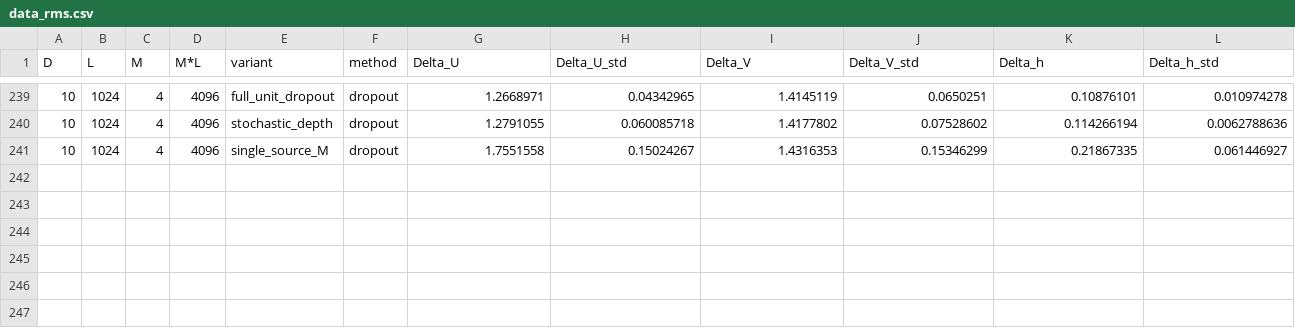
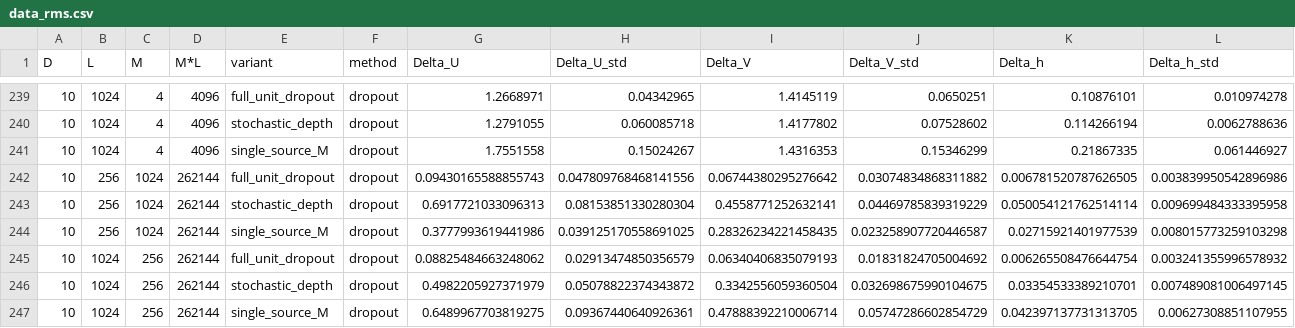
Before and after one commit to xavimaass/dropout_and_ram_2026, a CSV file: plots/data_rms.csv, drawn as a sheet; only a part is shown, gaps mark what is left out.

```diff
--- a/plots/data_rms.csv
+++ b/plots/data_rms.csv
@@ -241 +241,7 @@ D,L,M,M*L,variant,method,Delta_U,Delta_U_std,Delta_V,Delta_V_std,Delta_h,Delta_h
 10,1024,4,4096,single_source_M,dropout,1.7551558,0.15024267,1.4316353,0.15346299,0.21867335,0.061446927
+10,256,1024,262144,full_unit_dropout,dropout,0.09430165588855743,0.047809768468141556,0.06744380295276642,0.03074834868311882,0.006781520787626505,0.003839950542896986
+10,256,1024,262144,stochastic_depth,dropout,0.6917721033096313,0.08153851330280304,0.4558771252632141,0.04469785839319229,0.050054121762514114,0.009699484333395958
+10,256,1024,262144,single_source_M,dropout,0.3777993619441986,0.039125170558691025,0.28326234221458435,0.023258907720446587,0.02715921401977539,0.008015773259103298
+10,1024,256,262144,full_unit_dropout,dropout,0.08825484663248062,0.02913474850356579,0.06340406835079193,0.01831824705004692,0.006265508476644754,0.003241355996578932
+10,1024,256,262144,stochastic_depth,dropout,0.4982205927371979,0.05078822374343872,0.3342556059360504,0.032698675990104675,0.03354533389210701,0.007489081006497145
+10,1024,256,262144,single_source_M,dropout,0.6489967703819275,0.09367440640926361,0.47888392210006714,0.05747286602854729,0.042397137731313705,0.00627308851107955
```
Also changed, not shown: 3 other files.
